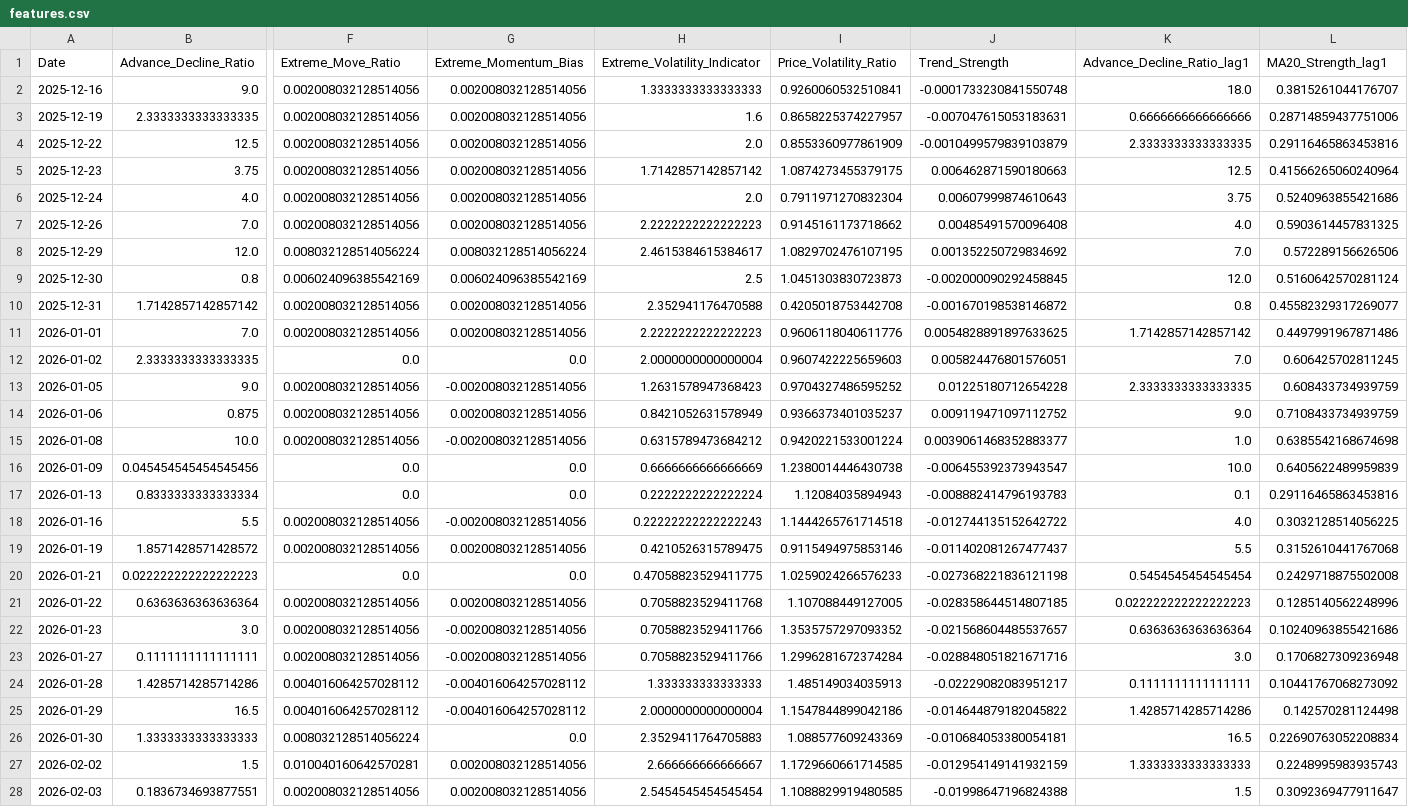
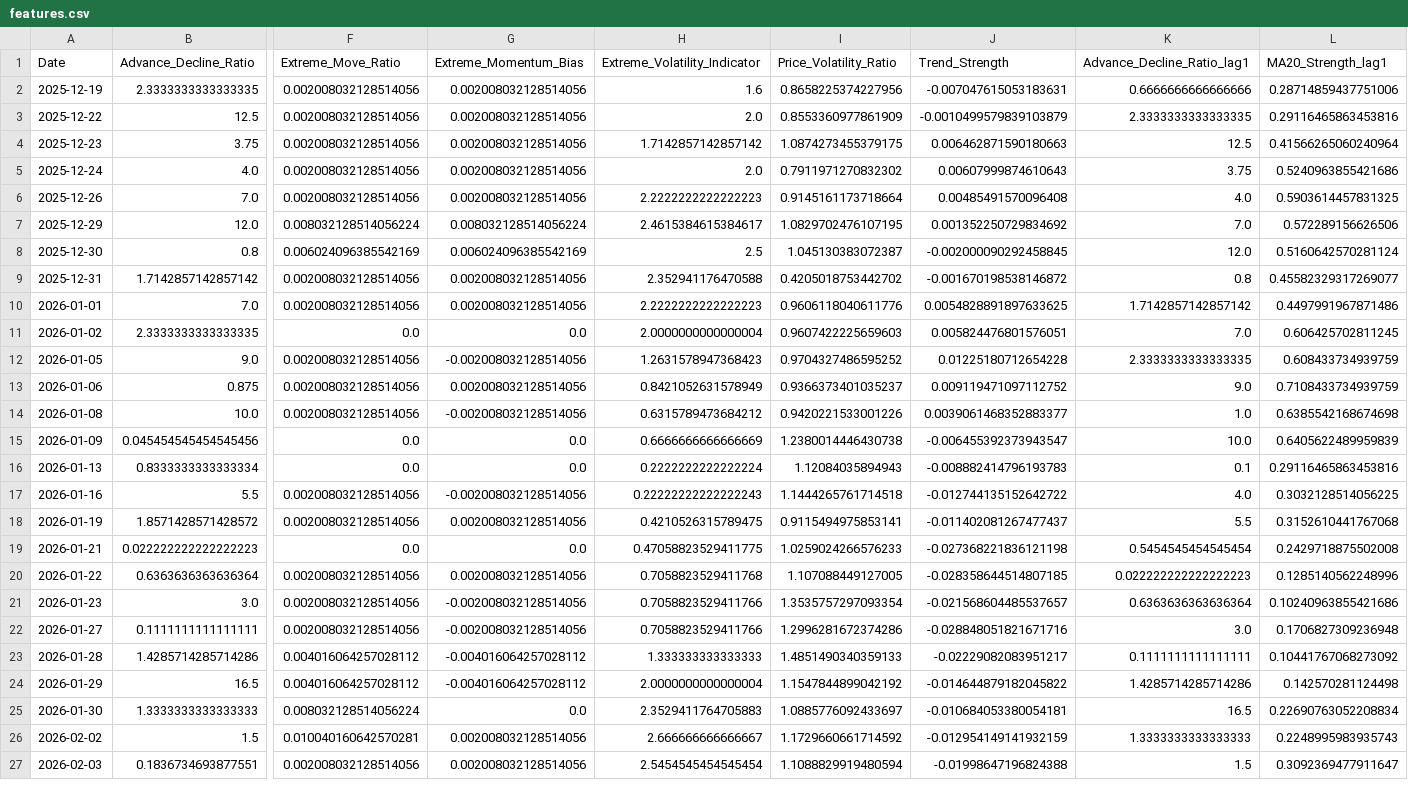
Before and after one commit to upendra-18/Multi-Regime-Market-State-Detection---Adaptive-Capital-Allocation-System, a CSV file: data/features.csv, drawn as a sheet; only a part is shown, gaps mark what is left out; removed rows and columns are numbered as before the commit, all else as after; rows hold the shown columns only; the diff covers the shown part only; the diff names each change by its address in the sheet, - before the commit and + after, or states it on an @@ line.

```diff
--- a/data/features.csv
+++ b/data/features.csv
-row 2: 2025-12-16 | 9.0 | 0.002008032128514056 | 0.002008032128514056 | 1.3333333333333333 | 0.9260060532510841 | -0.0001733230841550748 | 18.0 | 0.3815261044176707
-I2 (Price_Volatility_Ratio): 0.8658225374227957
+I2 (Price_Volatility_Ratio): 0.8658225374227956
-I5 (Price_Volatility_Ratio): 0.7911971270832304
+I5 (Price_Volatility_Ratio): 0.7911971270832302
-I6 (Price_Volatility_Ratio): 0.9145161173718662
+I6 (Price_Volatility_Ratio): 0.9145161173718664
-I8 (Price_Volatility_Ratio): 1.0451303830723873
+I8 (Price_Volatility_Ratio): 1.045130383072387
-I9 (Price_Volatility_Ratio): 0.4205018753442708
+I9 (Price_Volatility_Ratio): 0.4205018753442702
-I14 (Price_Volatility_Ratio): 0.9420221533001224
+I14 (Price_Volatility_Ratio): 0.9420221533001226
-I18 (Price_Volatility_Ratio): 0.9115494975853146
+I18 (Price_Volatility_Ratio): 0.9115494975853141
-I21 (Price_Volatility_Ratio): 1.3535757297093352
+I21 (Price_Volatility_Ratio): 1.3535757297093354
-I22 (Price_Volatility_Ratio): 1.2996281672374284
+I22 (Price_Volatility_Ratio): 1.2996281672374286
-I23 (Price_Volatility_Ratio): 1.485149034035913
+I23 (Price_Volatility_Ratio): 1.4851490340359133
-I24 (Price_Volatility_Ratio): 1.1547844899042186
+I24 (Price_Volatility_Ratio): 1.1547844899042192
-I25 (Price_Volatility_Ratio): 1.088577609243369
+I25 (Price_Volatility_Ratio): 1.0885776092433697
-I26 (Price_Volatility_Ratio): 1.1729660661714585
+I26 (Price_Volatility_Ratio): 1.1729660661714592
-I27 (Price_Volatility_Ratio): 1.1088829919480585
+I27 (Price_Volatility_Ratio): 1.1088829919480594
```
Also changed, not shown: 1 added row and 67 edited cells elsewhere in this file, data/daily_summary.csv, 1 other file.
